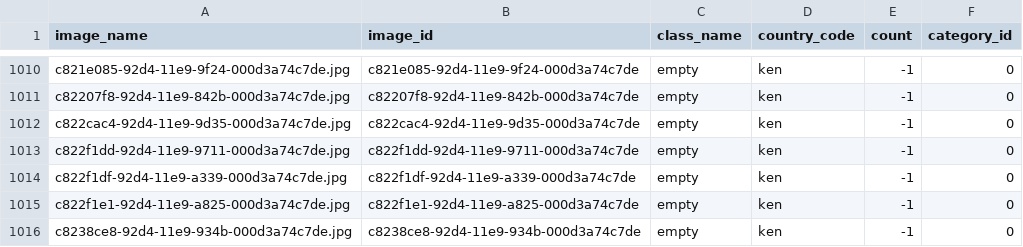
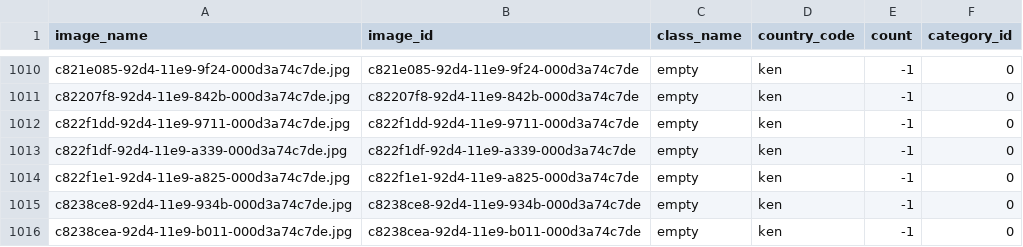
Before and after one commit to Altenir-M-Gomes/brazilian_animal_detection, a CSV file: model_select/image_load_sem_animal.csv, drawn as a sheet; only a part is shown, gaps mark what is left out; the shorter side is filled out with more unchanged rows.

```diff
--- a/model_select/image_load_sem_animal.csv
+++ b/model_select/image_load_sem_animal.csv
@@ -1011,3 +1011,2 @@ c821e085-92d4-11e9-9f24-000d3a74c7de.jpg;c821e085-92d4-11e9-9f24-000d3a74c7de;em
 c82207f8-92d4-11e9-842b-000d3a74c7de.jpg;c82207f8-92d4-11e9-842b-000d3a74c7de;empty;ken;-1;0
-c822cac4-92d4-11e9-9d35-000d3a74c7de.jpg;c822cac4-92d4-11e9-9d35-000d3a74c7de;empty;ken;-1;0
 c822f1dd-92d4-11e9-9711-000d3a74c7de.jpg;c822f1dd-92d4-11e9-9711-000d3a74c7de;empty;ken;-1;0
```
Also changed, not shown: model_select/image_load_animals.csv, 9 other files.
